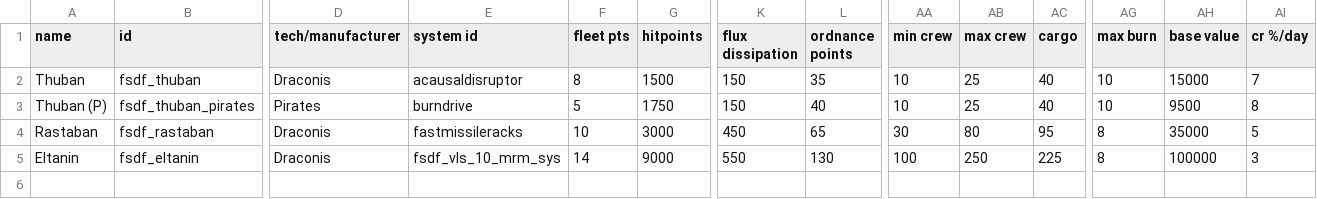
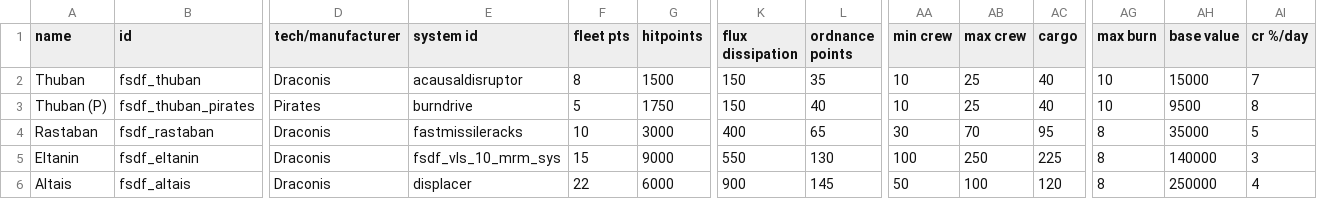
Before and after one commit to Levianeer/Draconis-Fleet, a CSV file: data/hulls/ship_data.csv, drawn as a sheet; only a part is shown, gaps mark what is left out; rows hold the shown columns only; the diff names each change by its address in the sheet, - before the commit and + after, or states it on an @@ line.

```diff
--- a/data/hulls/ship_data.csv
+++ b/data/hulls/ship_data.csv
-K4 (flux dissipation): 450
+K4 (flux dissipation): 400
-AB4 (max crew): 80
+AB4 (max crew): 70
-F5 (fleet pts): 14
+F5 (fleet pts): 15
-AH5 (base value): 100000
+AH5 (base value): 140000
+row 6: Altais | fsdf_altais | Draconis | displacer | 22 | 6000 | 900 | 145 | 50 | 100 | 120 | 8 | 250000 | 4
```
Also changed, not shown: data/shipsystems/ship_systems.csv, data/strings/descriptions.csv, 14 other files.
